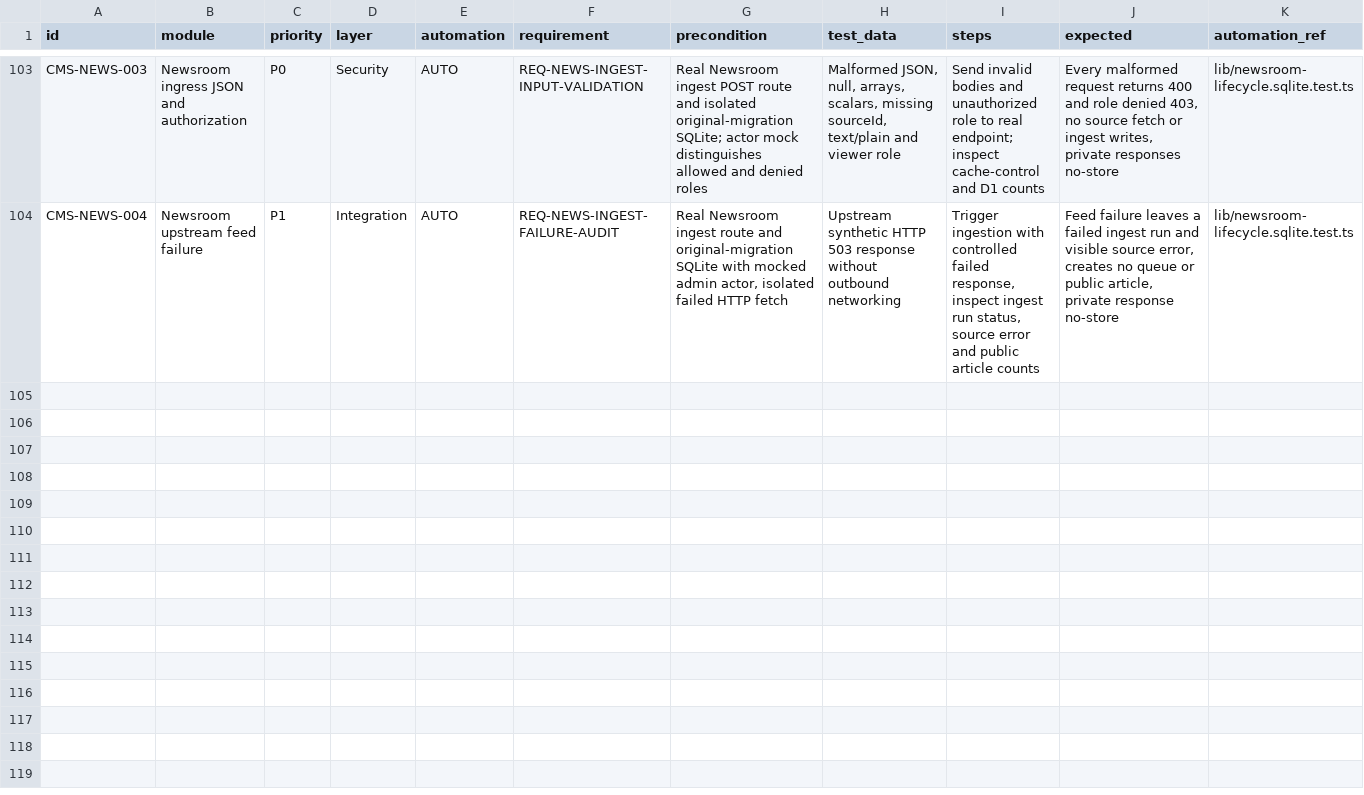
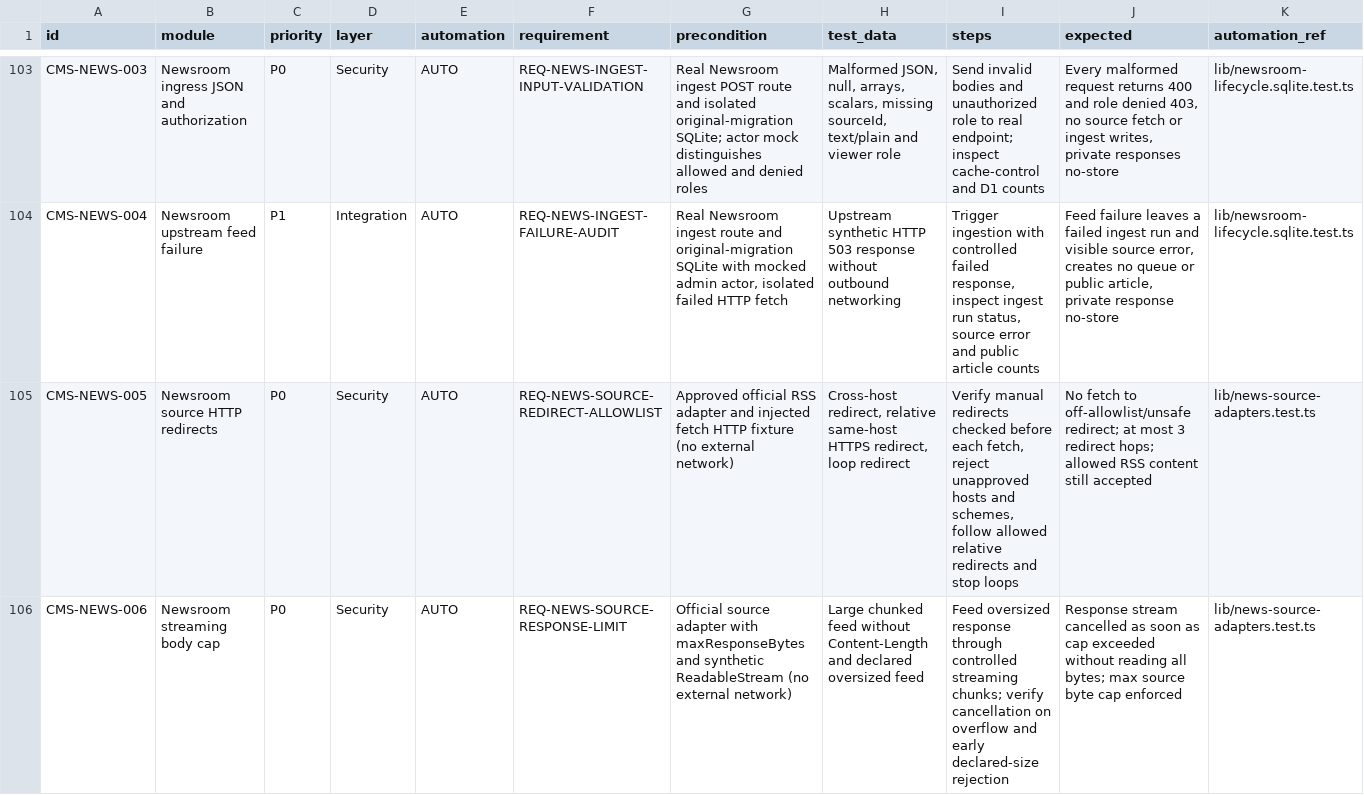
Before and after one commit to ntdung-tds/iaict-portal, a CSV file: docs/qa/IAICT_TEST_CASES.csv, drawn as a sheet; only a part is shown, gaps mark what is left out; rows hold the shown columns only; the diff names each change by its address in the sheet, - before the commit and + after, or states it on an @@ line.

Commit message:
test(qa): register redirect allowlist and streaming source cap Newsroom cases

```diff
--- a/docs/qa/IAICT_TEST_CASES.csv
+++ b/docs/qa/IAICT_TEST_CASES.csv
+row 105: CMS-NEWS-005 | Newsroom source HTTP redirects | P0 | Security | AUTO | REQ-NEWS-SOURCE-REDIRECT-ALLOWLIST | Approved official RSS adapter and injected fetch HTTP fixture (no external network) | Cross-host redirect, relative same-host HTTPS redirect, loop redirect | Verify manual redirects checked before each fetch, reject unapproved hosts and schemes, follow allowed relative redirects and stop loops | No fetch to off-allowlist/unsafe redirect; at most 3 redirect hops; allowed RSS content still accepted | lib/news-source-adapters.test.ts
+row 106: CMS-NEWS-006 | Newsroom streaming body cap | P0 | Security | AUTO | REQ-NEWS-SOURCE-RESPONSE-LIMIT | Official source adapter with maxResponseBytes and synthetic ReadableStream (no external network) | Large chunked feed without Content-Length and declared oversized feed | Feed oversized response through controlled streaming chunks; verify cancellation on overflow and early declared-size rejection | Response stream cancelled as soon as cap exceeded without reading all bytes; max source byte cap enforced | lib/news-source-adapters.test.ts
```
